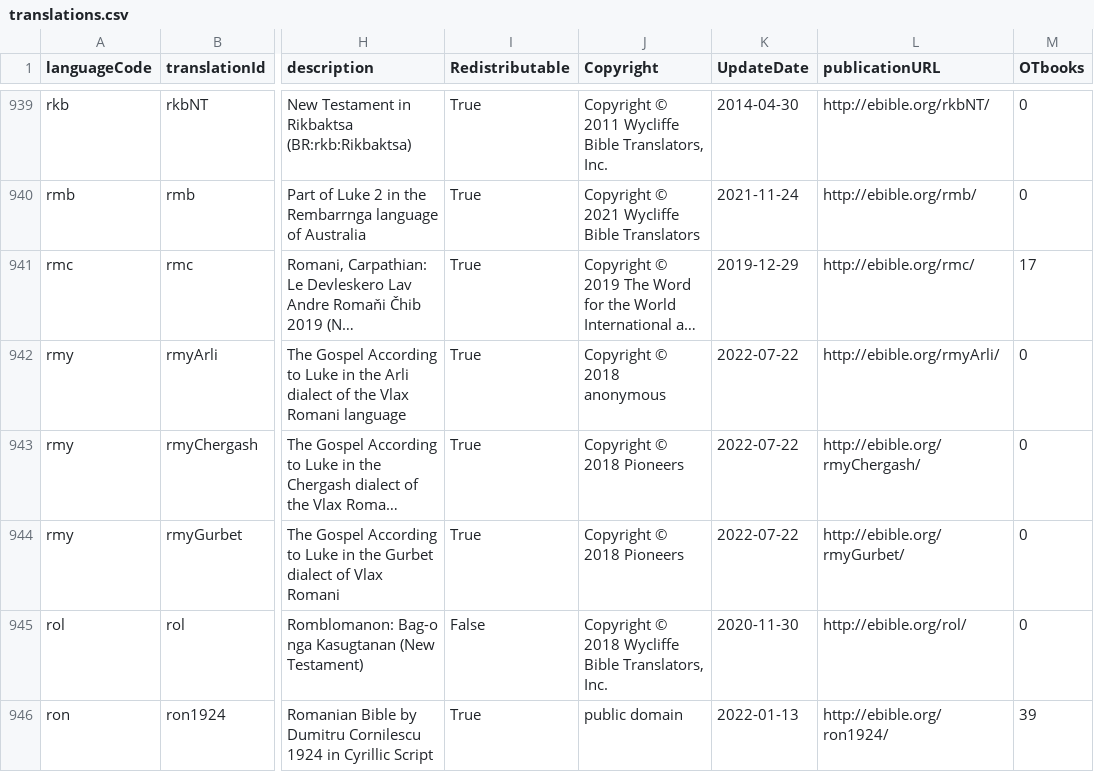
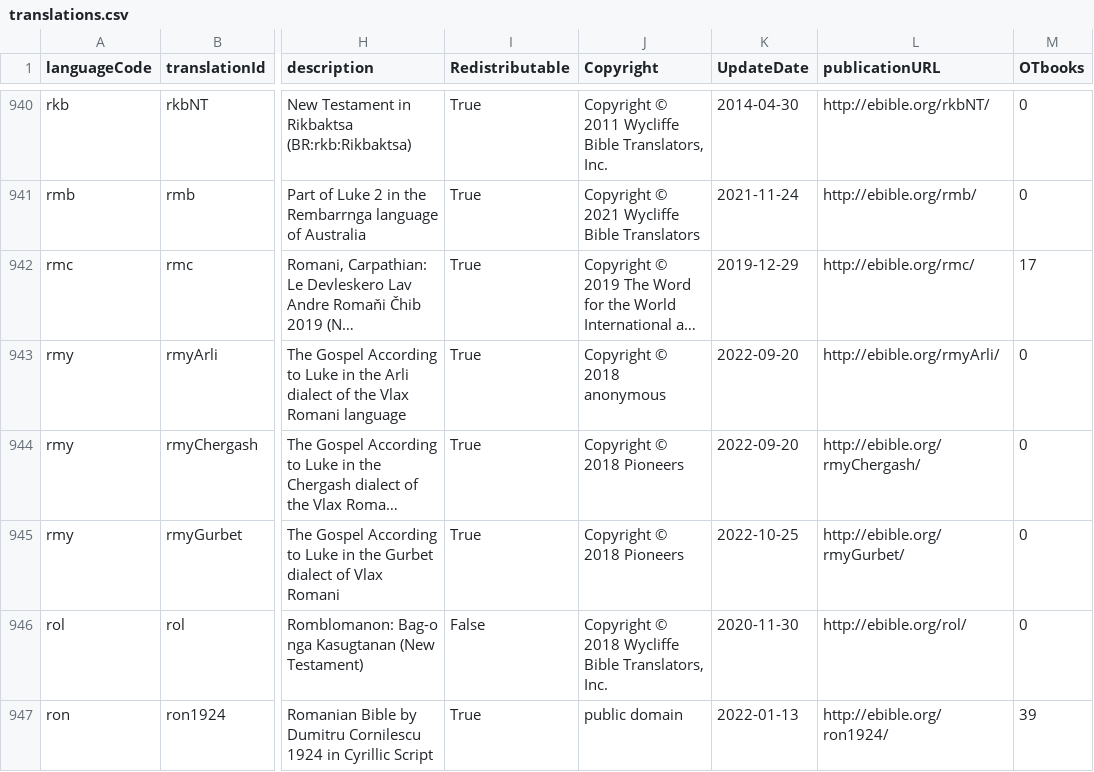
Before and after one commit to davidbaines/eBible, a CSV file: metadata/translations.csv, drawn as a sheet; only a part is shown, gaps mark what is left out; long unchanged cells end in …; addresses are those after the commit; the diff covers the shown part only; the diff names each change by its address in the sheet, - before the commit and + after, or states it on an @@ line.

```diff
--- a/metadata/translations.csv
+++ b/metadata/translations.csv
-K943:K944 (UpdateDate): 2022-07-22
+K943:K944 (UpdateDate): 2022-09-20
-K945 (UpdateDate): 2022-07-22
+K945 (UpdateDate): 2022-10-25
```
Also changed, not shown: 3 added rows, 1 removed row and 77 edited cells elsewhere in this file.
